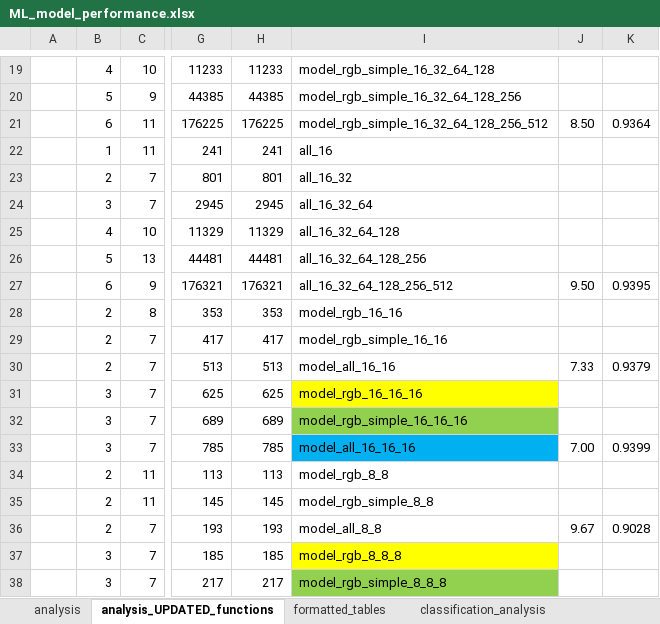
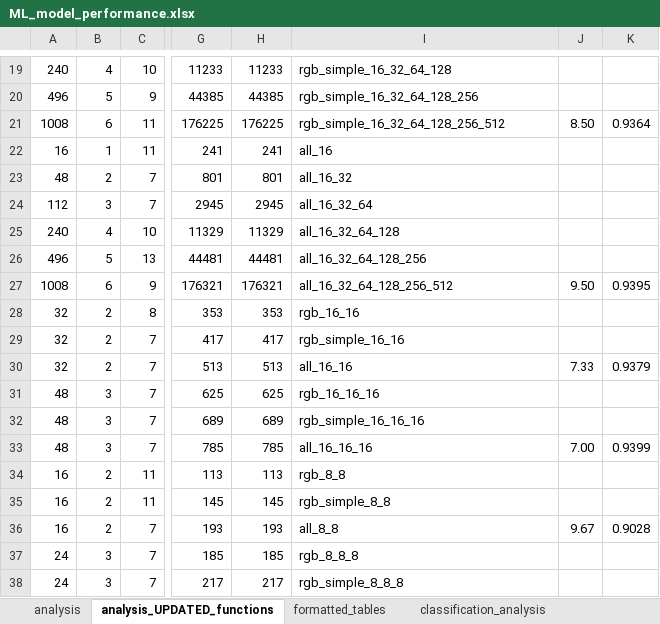
Before and after one commit to pwernette/MLP_veg_seg, an Excel workbook: misc/tables_and_other/ML_model_performance.xlsx, sheet analysis_UPDATED_functions, drawn as a sheet; only a part is shown, gaps mark what is left out; values as stored, in another font and other column widths than the file's, no borders; charts and pictures and conditional formats not drawn; the diff covers the shown part only; the diff names each change by its address in the sheet, - before the commit and + after, or states it on an @@ line.

```diff
--- a/misc/tables_and_other/ML_model_performance.xlsx (sheet analysis_UPDATED_functions)
+++ b/misc/tables_and_other/ML_model_performance.xlsx (sheet analysis_UPDATED_functions)
-A19: (empty)
+A19: 240
-I19: model_rgb_simple_16_32_64_128
+I19: rgb_simple_16_32_64_128
-A20: (empty)
+A20: 496
-I20: model_rgb_simple_16_32_64_128_256
+I20: rgb_simple_16_32_64_128_256
-A21: (empty)
+A21: 1008
-I21: model_rgb_simple_16_32_64_128_256_512
+I21: rgb_simple_16_32_64_128_256_512
-A22: (empty)
+A22: 16
-A23: (empty)
+A23: 48
-A24: (empty)
+A24: 112
-A25: (empty)
+A25: 240
-A26: (empty)
+A26: 496
-A27: (empty)
+A27: 1008
-A28:A30: (empty)
+A28:A30: 32
-I28: model_rgb_16_16
+I28: rgb_16_16
-I29: model_rgb_simple_16_16
+I29: rgb_simple_16_16
-I30: model_all_16_16
+I30: all_16_16
-A31:A33: (empty)
+A31:A33: 48
-I31: model_rgb_16_16_16
+I31: rgb_16_16_16
-I31 fill: #FFFF00
+I31 fill: none
-I32: model_rgb_simple_16_16_16
+I32: rgb_simple_16_16_16
-I32 fill: #92D050
+I32 fill: none
-I33: model_all_16_16_16
+I33: all_16_16_16
-I33 fill: #00B0F0
+I33 fill: none
-A34:A36: (empty)
+A34:A36: 16
-I34: model_rgb_8_8
+I34: rgb_8_8
-I35: model_rgb_simple_8_8
+I35: rgb_simple_8_8
-I36: model_all_8_8
+I36: all_8_8
-A37:A38: (empty)
+A37:A38: 24
-I37: model_rgb_8_8_8
+I37: rgb_8_8_8
-I37 fill: #FFFF00
+I37 fill: none
-I38: model_rgb_simple_8_8_8
+I38: rgb_simple_8_8_8
-I38 fill: #92D050
+I38 fill: none
```
Also changed, not shown: 2 added rows, 1 removed row, 41 edited cells and cell formats elsewhere in this sheet, sheet formatted_tables, sheet analysis, sheet classification_analysis, charts or pictures, 7 other files.
